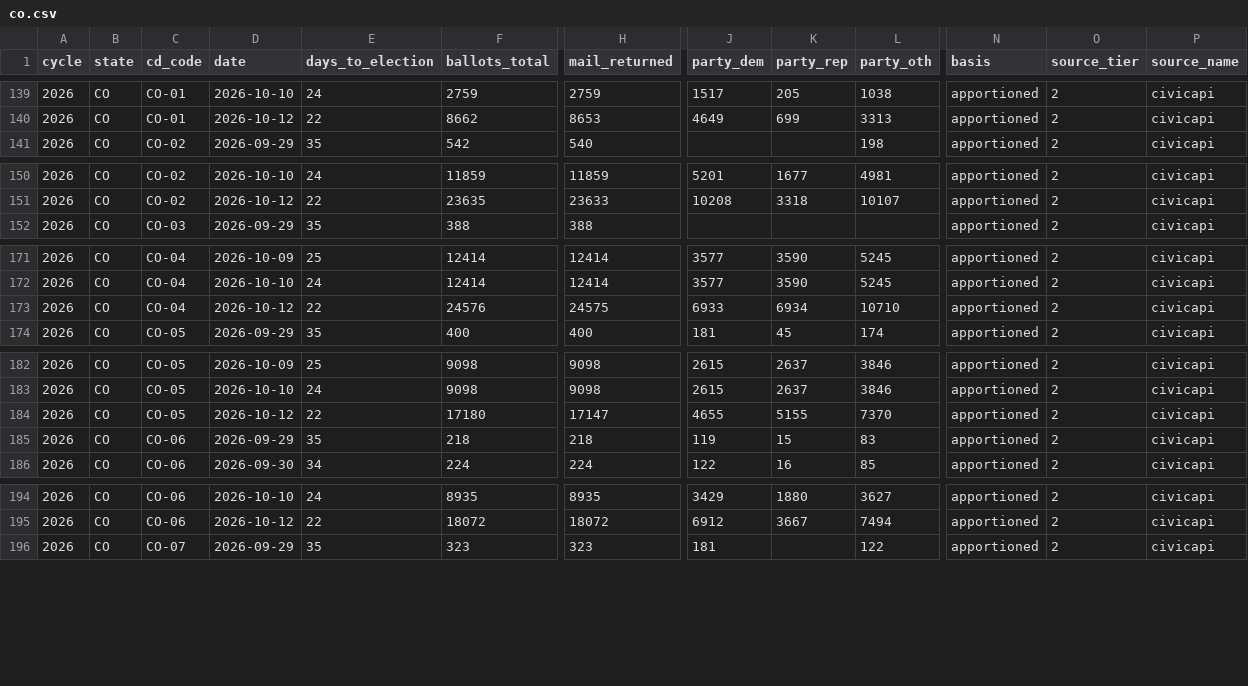
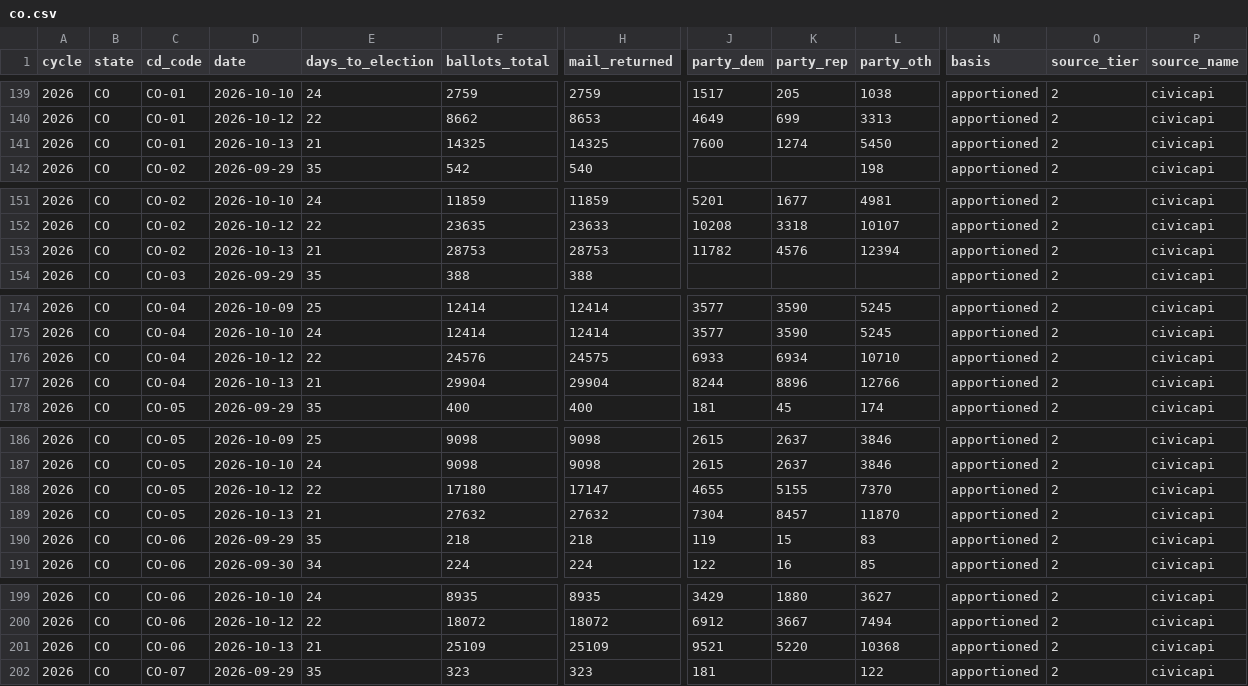
Before and after one commit to ElectIndex/26_early_vote, a CSV file: output/districts/co.csv, drawn as a sheet; only a part is shown, gaps mark what is left out; rows hold the shown columns only; the diff covers the shown part only; the diff names each change by its address in the sheet, - before the commit and + after, or states it on an @@ line.

```diff
--- a/output/districts/co.csv
+++ b/output/districts/co.csv
+row 141: 2026 | CO | CO-01 | 2026-10-13 | 21 | 14325 | 14325 | 7600 | 1274 | 5450 | apportioned | 2 | civicapi
+row 153: 2026 | CO | CO-02 | 2026-10-13 | 21 | 28753 | 28753 | 11782 | 4576 | 12394 | apportioned | 2 | civicapi
+row 177: 2026 | CO | CO-04 | 2026-10-13 | 21 | 29904 | 29904 | 8244 | 8896 | 12766 | apportioned | 2 | civicapi
+row 189: 2026 | CO | CO-05 | 2026-10-13 | 21 | 27632 | 27632 | 7304 | 8457 | 11870 | apportioned | 2 | civicapi
+row 201: 2026 | CO | CO-06 | 2026-10-13 | 21 | 25109 | 25109 | 9521 | 5220 | 10368 | apportioned | 2 | civicapi
```
Also changed, not shown: 3 added rows elsewhere in this file, output/counties/ca.csv, output/demo/co.csv, 12 other files.
